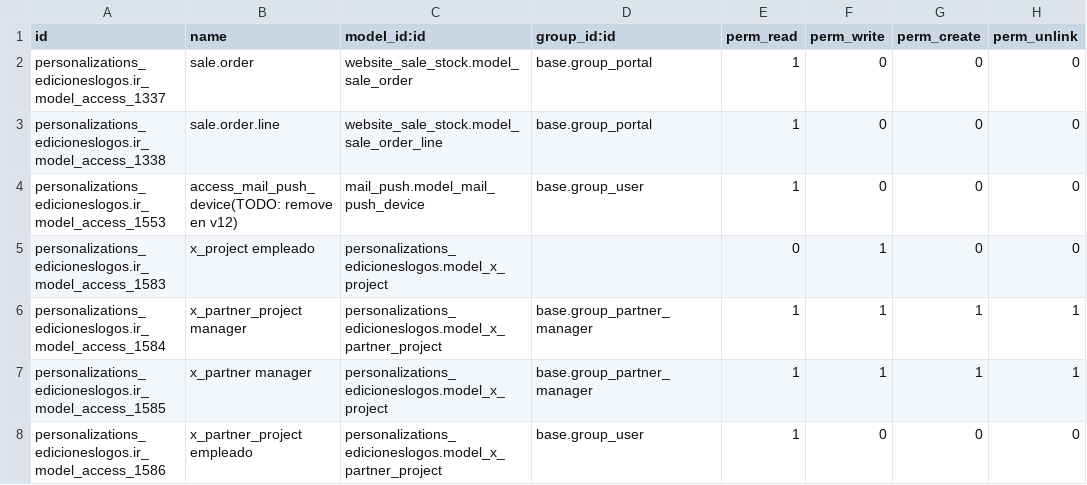
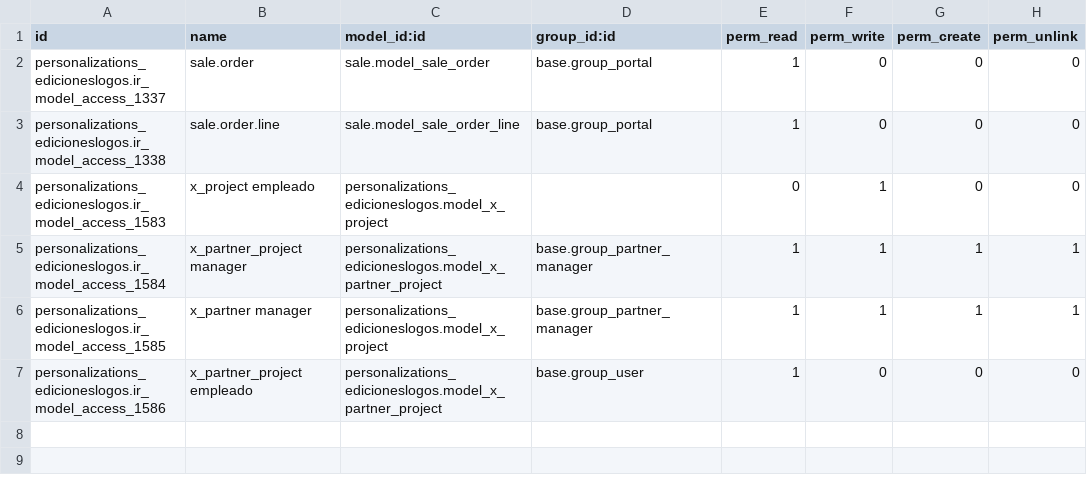
Before and after one commit to adhoc-dev/odoo-argentina, a CSV file: personalizations_edicioneslogos/security/ir.model.access.csv, drawn as a sheet.

Commit message:
[FIX] After migration script to fix some fixes realated to the new version [REF] Merge logos_personalization in personalizations_edicioneslogos [ADD] sql invoice analisys in the invoice report

```diff
--- a/personalizations_edicioneslogos/security/ir.model.access.csv
+++ b/personalizations_edicioneslogos/security/ir.model.access.csv
@@ -1,5 +1,4 @@
 id,name,model_id:id,group_id:id,perm_read,perm_write,perm_create,perm_unlink
-personalizations_edicioneslogos.ir_model_access_1337,sale.order,website_sale_stock.model_sale_order,base.group_portal,1,0,0,0
-personalizations_edicioneslogos.ir_model_access_1338,sale.order.line,website_sale_stock.model_sale_order_line,base.group_portal,1,0,0,0
-personalizations_edicioneslogos.ir_model_access_1553,access_mail_push_device(TODO: remove en v12),mail_push.model_mail_push_device,base.group_user,1,0,0,0
+personalizations_edicioneslogos.ir_model_access_1337,sale.order,sale.model_sale_order,base.group_portal,1,0,0,0
+personalizations_edicioneslogos.ir_model_access_1338,sale.order.line,sale.model_sale_order_line,base.group_portal,1,0,0,0
 personalizations_edicioneslogos.ir_model_access_1583,x_project empleado,personalizations_edicioneslogos.model_x_project,,0,1,0,0
```
Also changed, not shown: 26 other files.
